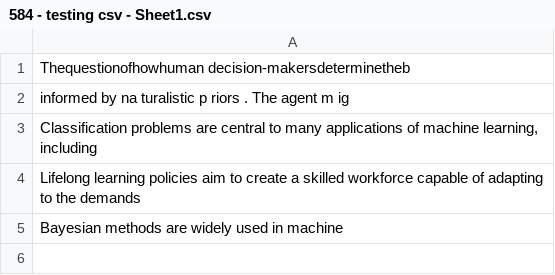
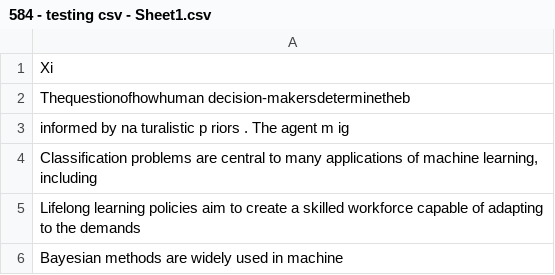
Before and after one commit to rpp5524/CSE_584_Midterm_Project, a CSV file: data/584 - testing csv - Sheet1.csv, drawn as a sheet.

Commit message:
Update 584 - testing csv - Sheet1.csv

```diff
--- a/data/584 - testing csv - Sheet1.csv
+++ b/data/584 - testing csv - Sheet1.csv
@@ -1 +1,2 @@
+Xi
 Thequestionofhowhuman decision-makersdeterminetheb
```
